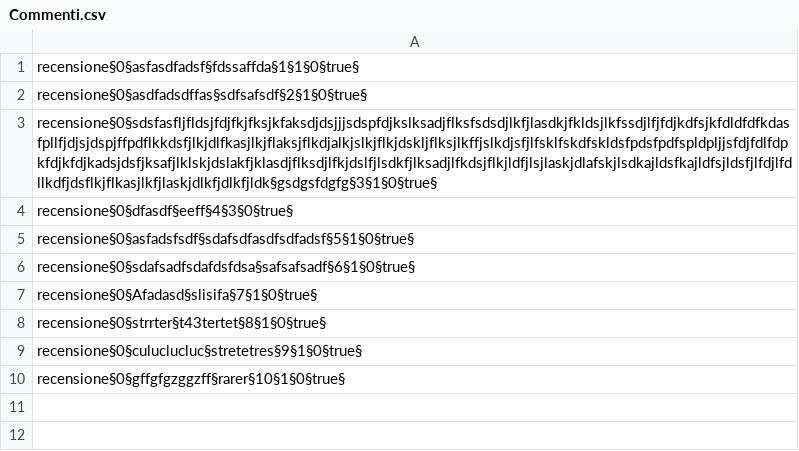
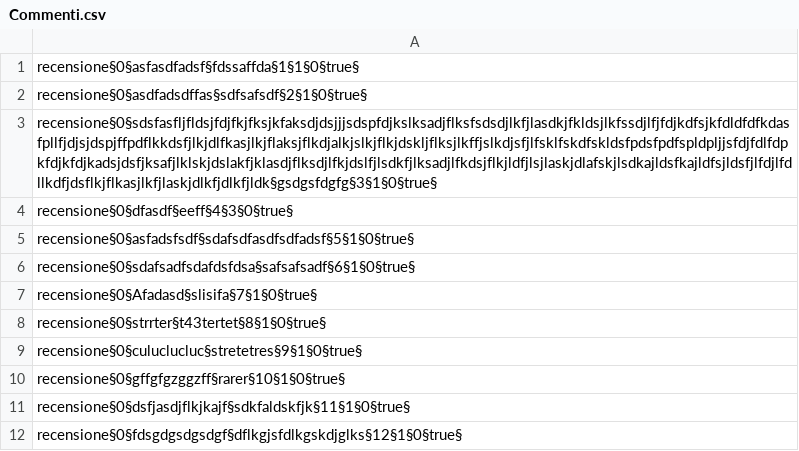
Before and after one commit to Ceilence/Lab-A, a CSV file: data/Commenti.csv, drawn as a sheet; the diff names each change by its address in the sheet, - before the commit and + after, or states it on an @@ line.

```diff
--- a/data/Commenti.csv
+++ b/data/Commenti.csv
+row 11: recensione§0§dsfjasdjflkjkajf§sdkfaldskfjk§11§1§0§true§
+row 12: recensione§0§fdsgdgsdgsdgf§dflkgjsfdlkgskdjglks§12§1§0§true§
```
Also changed, not shown: 3 other files.
